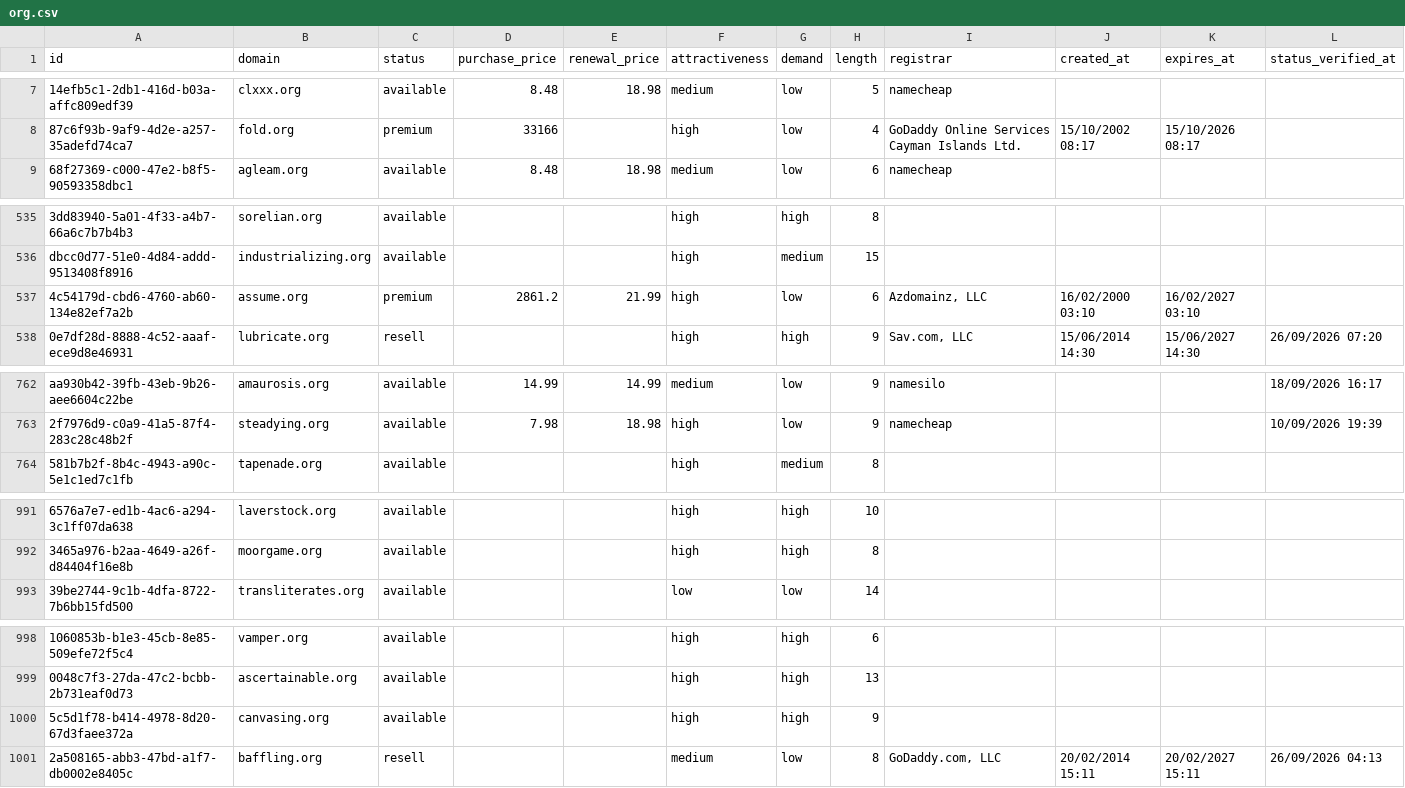
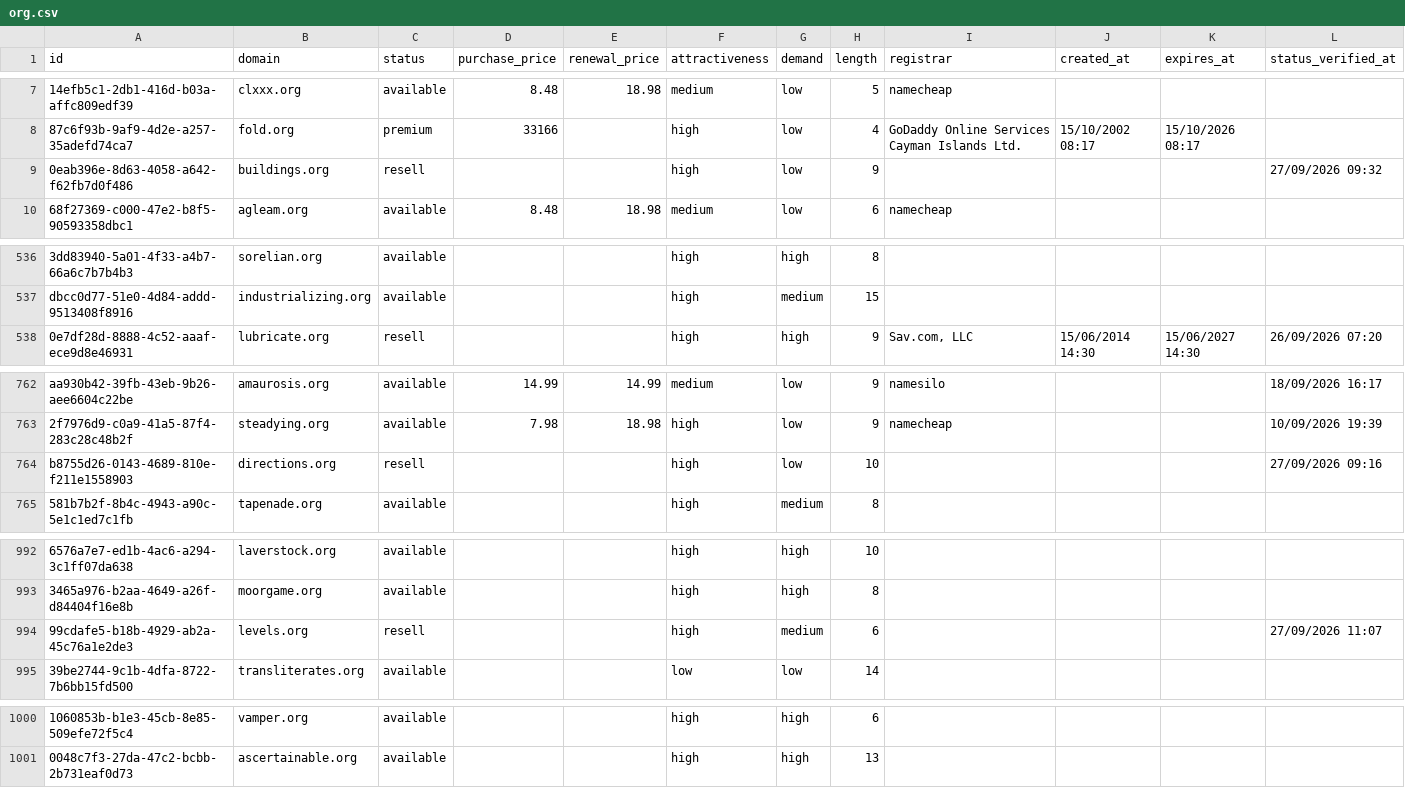
Before and after one commit to UniqueDomains/org-oneword-domains, a CSV file: org.csv, drawn as a sheet; only a part is shown, gaps mark what is left out; removed rows and columns are numbered as before the commit, all else as after; the diff covers the shown part only; the diff names each change by its address in the sheet, - before the commit and + after, or states it on an @@ line.

Commit message:
Domains update

```diff
--- a/org.csv
+++ b/org.csv
+row 9: 0eab396e-8d63-4058-a642-f62fb7d0f486 | buildings.org | resell |  |  | high | low | 9 |  |  |  | 27/09/2026 09:32
-row 537: 4c54179d-cbd6-4760-ab60-134e82ef7a2b | assume.org | premium | 2861.2 | 21.99 | high | low | 6 | Azdomainz, LLC | 16/02/2000 03:10 | 16/02/2027 03:10
+row 764: b8755d26-0143-4689-810e-f211e1558903 | directions.org | resell |  |  | high | low | 10 |  |  |  | 27/09/2026 09:16
+row 994: 99cdafe5-b18b-4929-ab2a-45c76a1e2de3 | levels.org | resell |  |  | high | medium | 6 |  |  |  | 27/09/2026 11:07
-row 1000: 5c5d1f78-b414-4978-8d20-67d3faee372a | canvasing.org | available |  |  | high | high | 9
-row 1001: 2a508165-abb3-47bd-a1f7-db0002e8405c | baffling.org | resell |  |  | medium | low | 8 | GoDaddy.com, LLC | 20/02/2014 15:11 | 20/02/2027 15:11 | 26/09/2026 04:13
```
Also changed, not shown: 7 edited cells elsewhere in this file, 3 other files.
